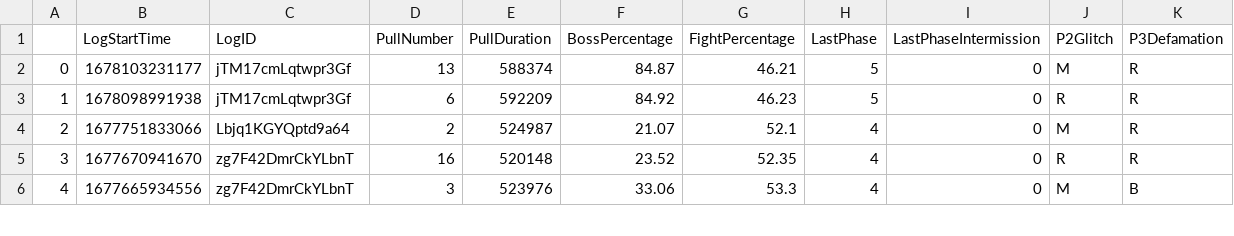
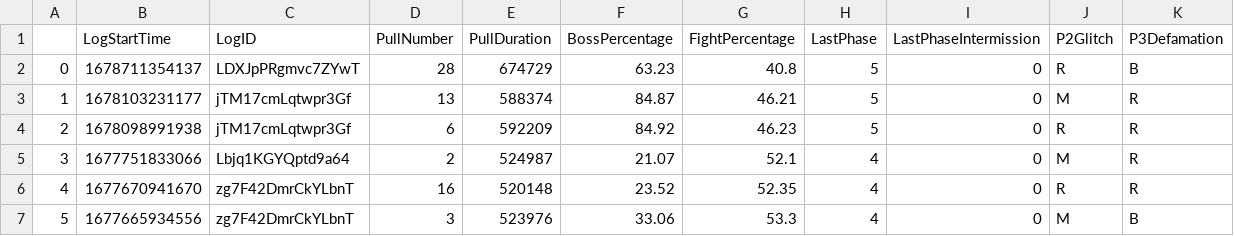
Before and after one commit to JeromeTT/fflogs-data, a CSV file: topPersonalBest.csv, drawn as a sheet; only a part is shown; addresses are those after the commit; the diff names each change by its address in the sheet, - before the commit and + after, or states it on an @@ line.

```diff
--- a/topPersonalBest.csv
+++ b/topPersonalBest.csv
+row 2: 0 | 1678711354137 | LDXJpPRgmvc7ZYwT | 28 | 674729 | 63.23 | 40.8 | 5 | 0 | R | B
@@ column A renumbered from row 3 down @@
```
Also changed, not shown: output.csv, toplogs.csv.
